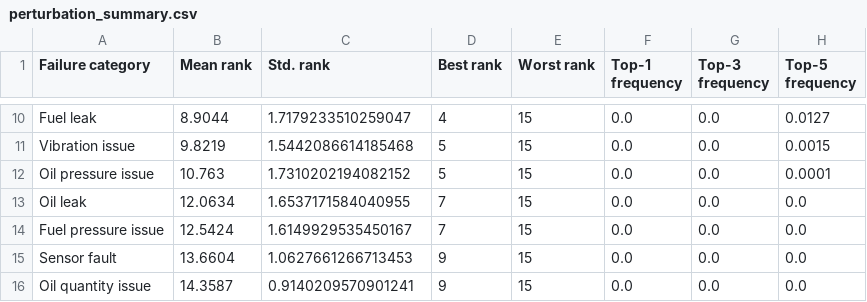
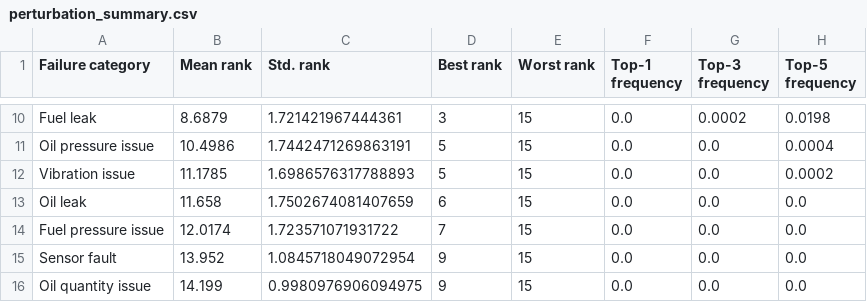
Before and after one commit to ahmetbengoz/cfm56-fmea-mcdm-reproducible, a CSV file: results/perturbation_summary.csv, drawn as a sheet; only a part is shown, gaps mark what is left out; removed rows and columns are numbered as before the commit, all else as after; the diff covers the shown part only; the diff names each change by its address in the sheet, - before the commit and + after, or states it on an @@ line.

```diff
--- a/results/perturbation_summary.csv
+++ b/results/perturbation_summary.csv
-B10 (Mean rank): 8.9044
+B10 (Mean rank): 8.6879
-C10 (Std. rank): 1.7179233510259047
+C10 (Std. rank): 1.721421967444361
-D10 (Best rank): 4
+D10 (Best rank): 3
-G10 (Top-3 frequency): 0.0
+G10 (Top-3 frequency): 0.0002
-H10 (Top-5 frequency): 0.0127
+H10 (Top-5 frequency): 0.0198
-row 11: Vibration issue | 9.8219 | 1.5442086614185468 | 5 | 15 | 0.0 | 0.0 | 0.0015
-B11 (Mean rank): 10.763
+B11 (Mean rank): 10.4986
-C11 (Std. rank): 1.7310202194082152
+C11 (Std. rank): 1.7442471269863191
-H11 (Top-5 frequency): 0.0001
+H11 (Top-5 frequency): 0.0004
+row 12: Vibration issue | 11.1785 | 1.6986576317788893 | 5 | 15 | 0.0 | 0.0 | 0.0002
-B13 (Mean rank): 12.0634
+B13 (Mean rank): 11.658
-C13 (Std. rank): 1.6537171584040955
+C13 (Std. rank): 1.7502674081407659
-D13 (Best rank): 7
+D13 (Best rank): 6
-B14 (Mean rank): 12.5424
+B14 (Mean rank): 12.0174
-C14 (Std. rank): 1.6149929535450167
+C14 (Std. rank): 1.723571071931722
-B15 (Mean rank): 13.6604
+B15 (Mean rank): 13.952
-C15 (Std. rank): 1.0627661266713453
+C15 (Std. rank): 1.0845718049072954
-B16 (Mean rank): 14.3587
+B16 (Mean rank): 14.199
-C16 (Std. rank): 0.9140209570901241
+C16 (Std. rank): 0.9980976906094975
```
Also changed, not shown: 3 added rows, 3 removed rows and 26 edited cells elsewhere in this file, data/decision_matrix.csv, results/kendall_rank_correlation.csv, 23 other files.
